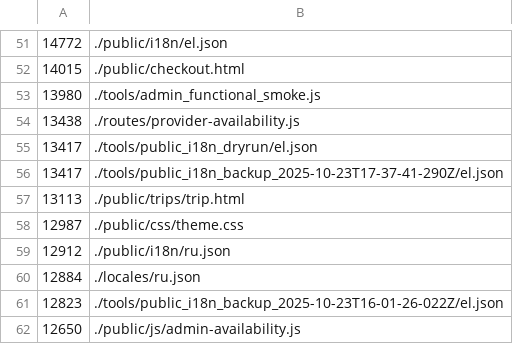
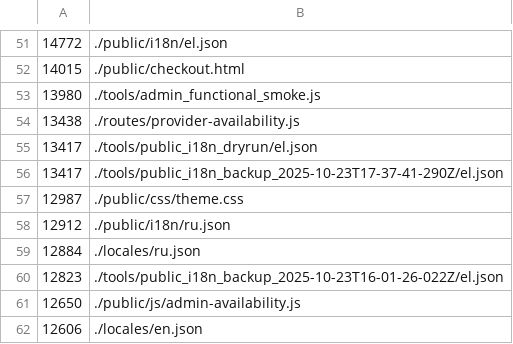
Before and after one commit to greekaway/Greekaway, a CSV file: reports/largest-by-bytes.csv, drawn as a sheet; only a part is shown, gaps mark what is left out; the shorter side is filled out with more unchanged rows.

```diff
--- a/reports/largest-by-bytes.csv
+++ b/reports/largest-by-bytes.csv
@@ -56,3 +56,2 @@
 13417,./tools/public_i18n_backup_2025-10-23T17-37-41-290Z/el.json
-13113,./public/trips/trip.html
 12987,./public/css/theme.css
```
Also changed, not shown: reports/largest-by-lines.csv, 37 other files.
